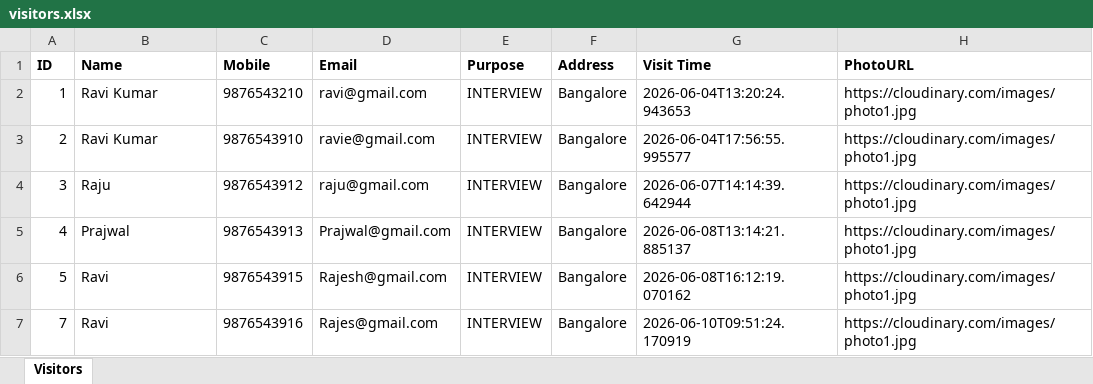
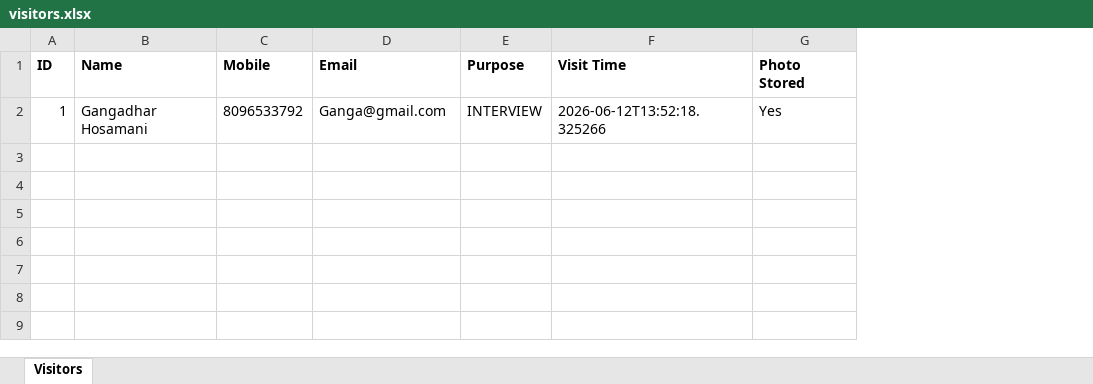
Before and after one commit to Gangadhar050/visitorx, an Excel workbook: exports/visitors.xlsx, sheet Visitors, drawn as a sheet; values as stored, in another font and other column widths than the file's, no borders; removed rows and columns are numbered as before the commit, all else as after; the diff names each change by its address in the sheet, - before the commit and + after, or states it on an @@ line.

```diff
--- a/exports/visitors.xlsx (sheet Visitors)
+++ b/exports/visitors.xlsx (sheet Visitors)
-column F (Address), row 2: Bangalore
-column H (PhotoURL), row 2: https://cloudinary.com/images/photo1.jpg
+column G (Photo Stored), row 2: Yes
-B2 (Name): Ravi Kumar
+B2 (Name): Gangadhar Hosamani
-C2 (Mobile): 9876543210
+C2 (Mobile): 8096533792
-D2 (Email): ravi@gmail.com
+D2 (Email): Ganga@gmail.com
-F2 (Visit Time): 2026-06-04T13:20:24.943653
+F2 (Visit Time): 2026-06-12T13:52:18.325266
-row 3: 2 | Ravi Kumar | 9876543910 | ravie@gmail.com | INTERVIEW | Bangalore | 2026-06-04T17:56:55.995577 | https://cloudinary.com/images/photo1.jpg
-row 4: 3 | Raju | 9876543912 | raju@gmail.com | INTERVIEW | Bangalore | 2026-06-07T14:14:39.642944 | https://cloudinary.com/images/photo1.jpg
-row 5: 4 | Prajwal | 9876543913 | Prajwal@gmail.com | INTERVIEW | Bangalore | 2026-06-08T13:14:21.885137 | https://cloudinary.com/images/photo1.jpg
-row 6: 5 | Ravi | 9876543915 | Rajesh@gmail.com | INTERVIEW | Bangalore | 2026-06-08T16:12:19.070162 | https://cloudinary.com/images/photo1.jpg
-row 7: 7 | Ravi | 9876543916 | Rajes@gmail.com | INTERVIEW | Bangalore | 2026-06-10T09:51:24.170919 | https://cloudinary.com/images/photo1.jpg
```
Also changed, not shown: 11 other files.
